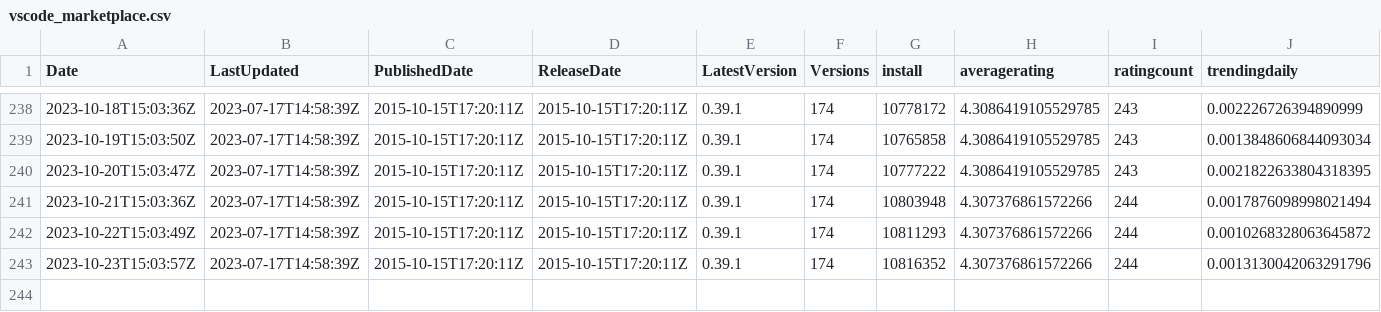
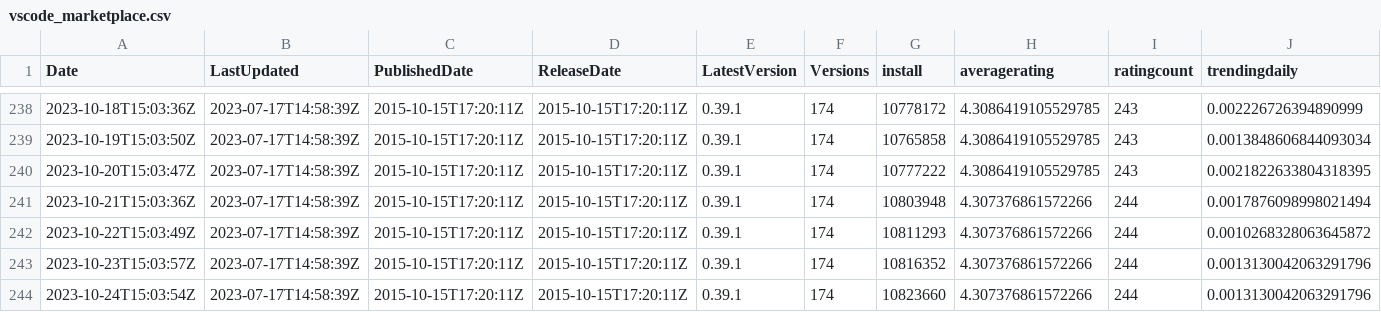
Before and after one commit to hyangah/vscode-go-stats, a CSV file: data/vscode_marketplace.csv, drawn as a sheet; only a part is shown, gaps mark what is left out; rows hold the shown columns only; the diff names each change by its address in the sheet, - before the commit and + after, or states it on an @@ line.

```diff
--- a/data/vscode_marketplace.csv
+++ b/data/vscode_marketplace.csv
+row 244: 2023-10-24T15:03:54Z | 2023-07-17T14:58:39Z | 2015-10-15T17:20:11Z | 2015-10-15T17:20:11Z | 0.39.1 | 174 | 10823660 | 4.307376861572266 | 244 | 0.0013130042063291796
```
